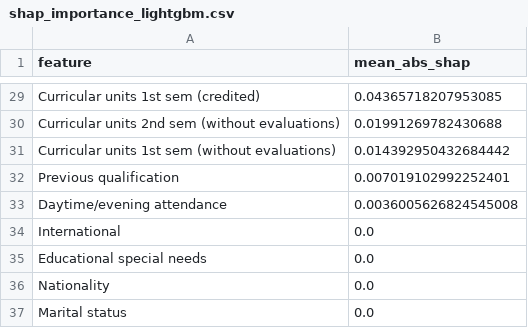
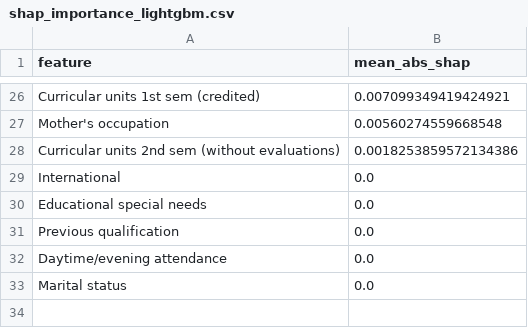
Before and after one commit to Soukthavilay/lightGBM-student-prediction, a CSV file: 08_KetQua_Kaggle/shap_importance_lightgbm.csv, drawn as a sheet; only a part is shown, gaps mark what is left out; removed rows and columns are numbered as before the commit, all else as after; the diff covers the shown part only; the diff names each change by its address in the sheet, - before the commit and + after, or states it on an @@ line.

```diff
--- a/08_KetQua_Kaggle/shap_importance_lightgbm.csv
+++ b/08_KetQua_Kaggle/shap_importance_lightgbm.csv
-B26 (mean_abs_shap): 0.04365718207953085
+B26 (mean_abs_shap): 0.007099349419424921
+row 27: Mother's occupation | 0.00560274559668548
-B28 (mean_abs_shap): 0.01991269782430688
+B28 (mean_abs_shap): 0.0018253859572134386
-row 31: Curricular units 1st sem (without evaluations) | 0.014392950432684442
-row 32: Previous qualification | 0.007019102992252401
-row 33: Daytime/evening attendance | 0.0036005626824545008
-A31 (feature): Nationality
+A31 (feature): Previous qualification
+row 32: Daytime/evening attendance | 0.0
```
Also changed, not shown: 13 added rows, 16 removed rows and 11 edited cells elsewhere in this file, 08_KetQua_Kaggle/best_params_all.csv, 08_KetQua_Kaggle/model_comparison_all.csv, 50 other files.
